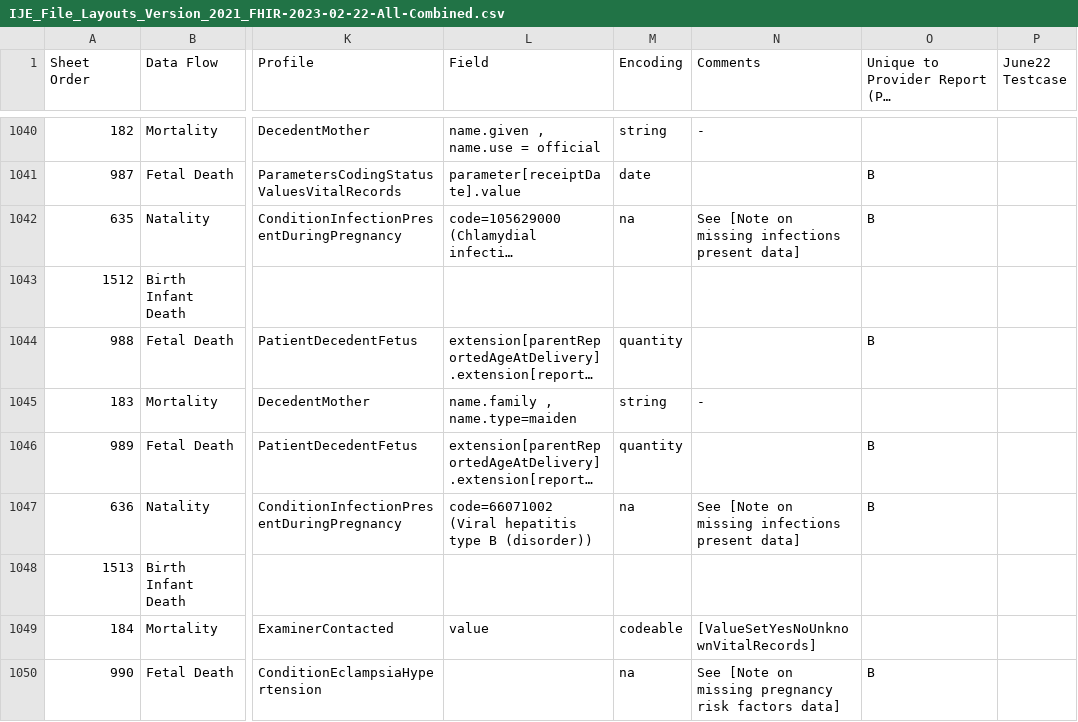
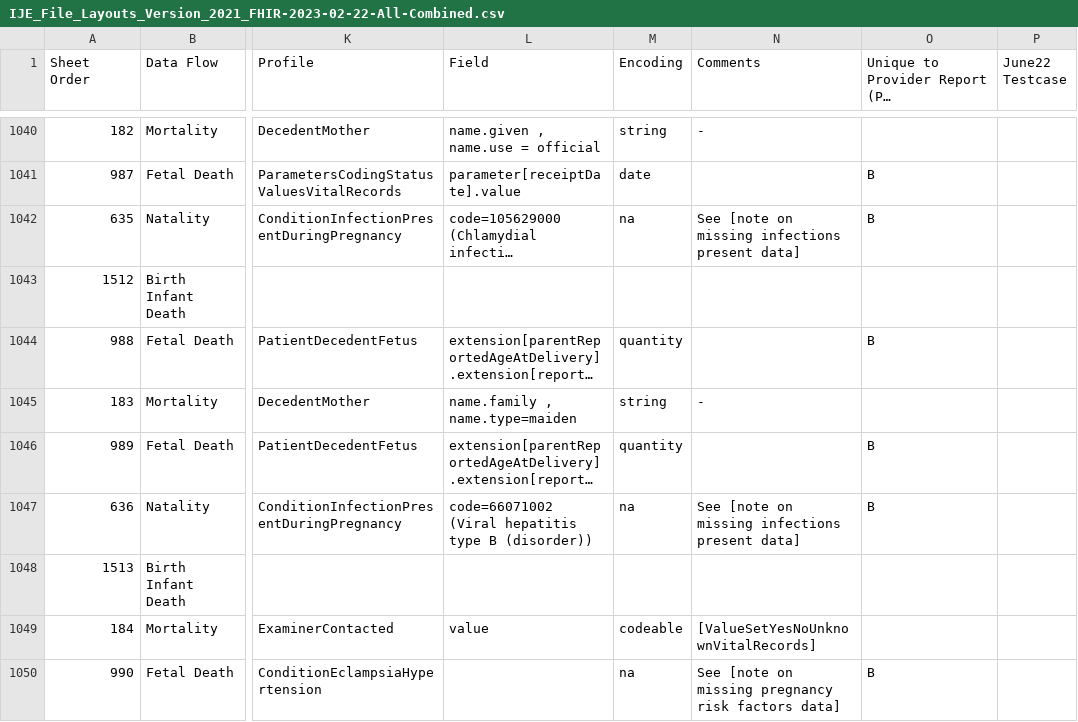
Before and after one commit to nightingaleproject/vital_records_sandbox_ig, a CSV file: input/images/IJE_File_Layouts_Version_2021_FHIR-2023-02-22-All-Combined.csv, drawn as a sheet; only a part is shown, gaps mark what is left out; long unchanged cells end in …; the diff covers the shown part only; the diff names each change by its address in the sheet, - before the commit and + after, or states it on an @@ line.

```diff
--- a/input/images/IJE_File_Layouts_Version_2021_FHIR-2023-02-22-All-Combined.csv
+++ b/input/images/IJE_File_Layouts_Version_2021_FHIR-2023-02-22-All-Combined.csv
-N1042 (Comments): See [Note on missing infections present data]
+N1042 (Comments): See [note on missing infections present data]
-N1047 (Comments): See [Note on missing infections present data]
+N1047 (Comments): See [note on missing infections present data]
-N1050 (Comments): See [Note on missing…
+N1050 (Comments): See [note on missing…
```
Also changed, not shown: 55 edited cells elsewhere in this file.
